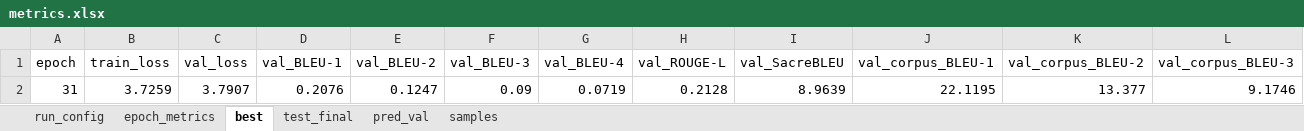
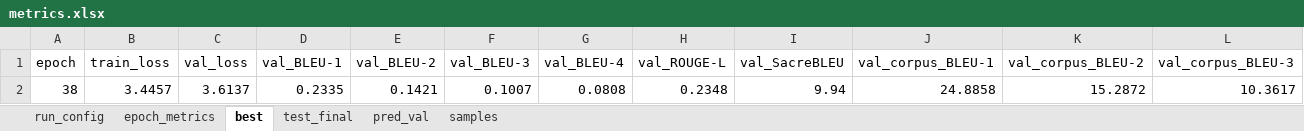
Before and after one commit to mrinalchaturvedi27/State_Space_Model, an Excel workbook: results/phoenix14t/transformer/lr0.0003_s1337/results/metrics.xlsx, sheet best, drawn as a sheet; only a part is shown; values as stored, in another font and other column widths than the file's, no borders; removed rows and columns are numbered as before the commit, all else as after; rows hold the shown columns only; the diff names each change by its address in the sheet, - before the commit and + after, or states it on an @@ line.

```diff
--- a/results/phoenix14t/transformer/lr0.0003_s1337/results/metrics.xlsx (sheet best)
+++ b/results/phoenix14t/transformer/lr0.0003_s1337/results/metrics.xlsx (sheet best)
-row 2: 31 | 3.7259 | 3.7907 | 0.2076 | 0.1247 | 0.09 | 0.0719 | 0.2128 | 8.9639 | 22.1195 | 13.377 | 9.1746
+row 2: 38 | 3.4457 | 3.6137 | 0.2335 | 0.1421 | 0.1007 | 0.0808 | 0.2348 | 9.94 | 24.8858 | 15.2872 | 10.3617
```
Also changed, not shown: sheet pred_val, sheet samples, sheet epoch_metrics, results/phoenix14t/mamba/lr0.0003_s1337/results/metrics.xlsx, 1 other file.
